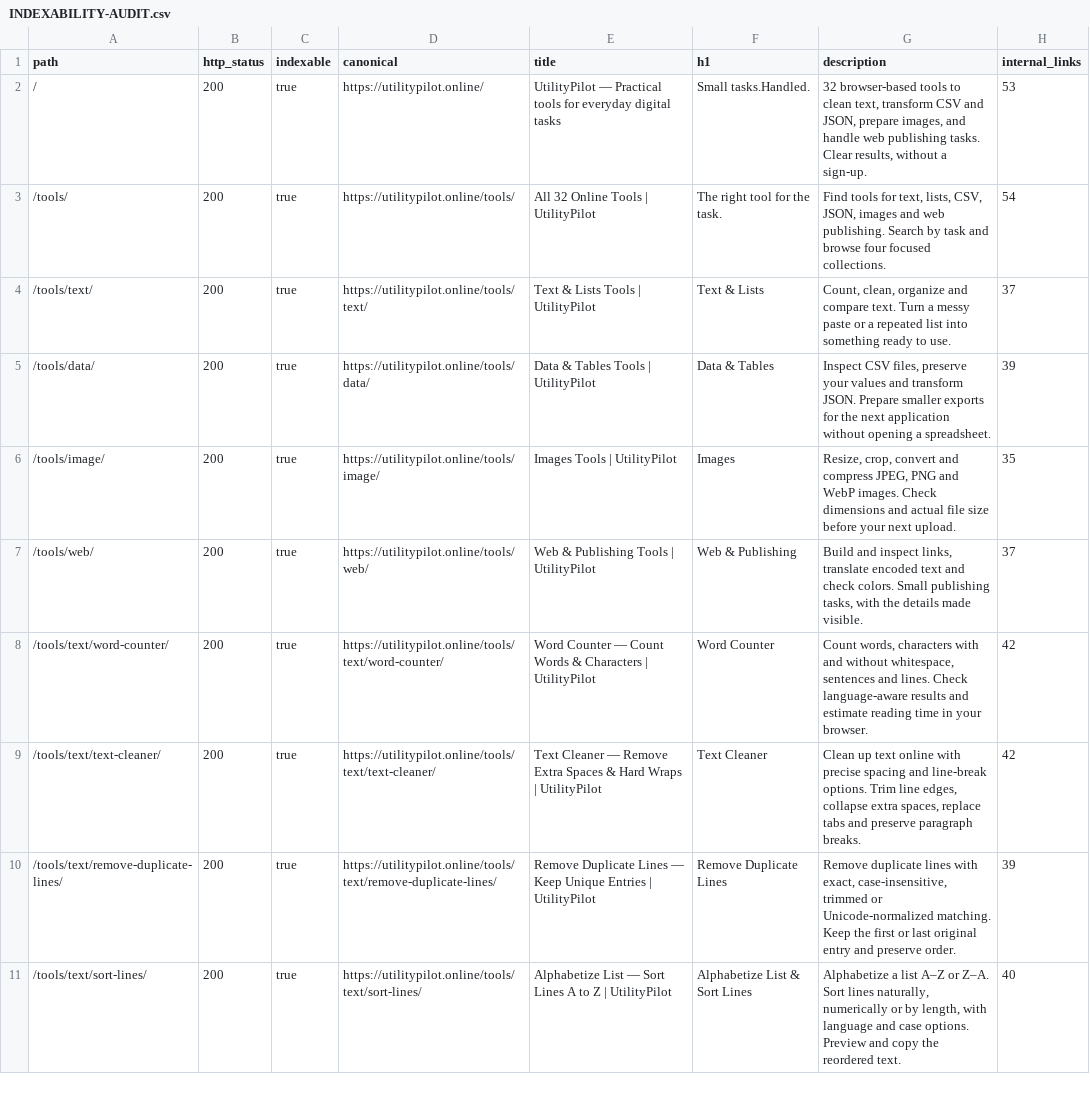
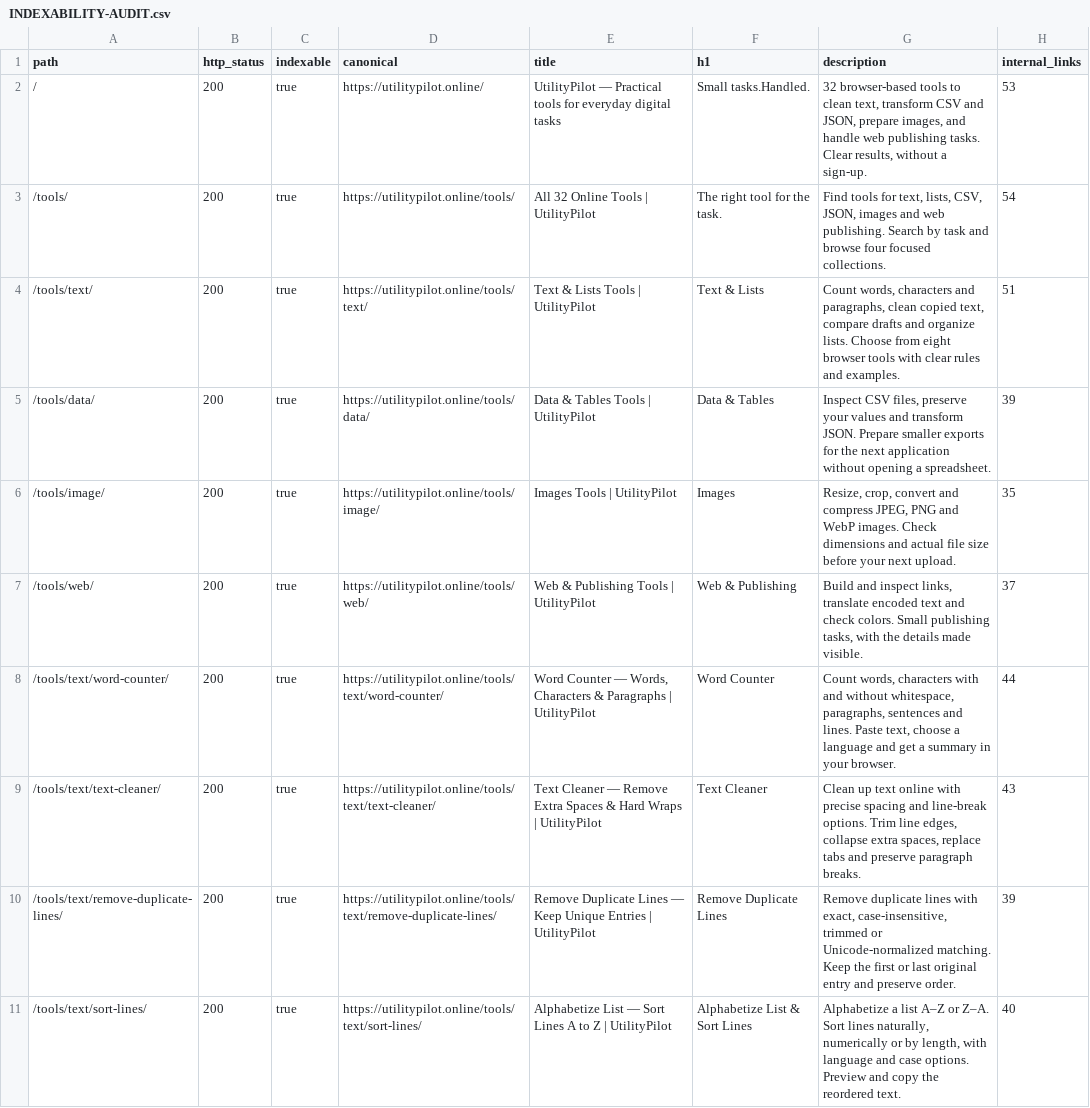
Before and after one commit to AshhadArif/utilitypilot.online, a CSV file: docs/INDEXABILITY-AUDIT.csv, drawn as a sheet; only a part is shown; the diff covers the shown part only.

Commit message:
Expand counter content from Ahrefs history and add paragraph counting

```diff
--- a/docs/INDEXABILITY-AUDIT.csv
+++ b/docs/INDEXABILITY-AUDIT.csv
@@ -3,3 +3,3 @@ path,http_status,indexable,canonical,title,h1,description,internal_links
 "/tools/","200","true","https://utilitypilot.online/tools/","All 32 Online Tools | UtilityPilot","The right tool for the task.","Find tools for text, lists, CSV, JSON, images and web publishing. Search by task and browse four focused collections.","54"
-"/tools/text/","200","true","https://utilitypilot.online/tools/text/","Text & Lists Tools | UtilityPilot","Text & Lists","Count, clean, organize and compare text. Turn a messy paste or a repeated list into something ready to use.","37"
+"/tools/text/","200","true","https://utilitypilot.online/tools/text/","Text & Lists Tools | UtilityPilot","Text & Lists","Count words, characters and paragraphs, clean copied text, compare drafts and organize lists. Choose from eight browser tools with clear rules and examples.","51"
 "/tools/data/","200","true","https://utilitypilot.online/tools/data/","Data & Tables Tools | UtilityPilot","Data & Tables","Inspect CSV files, preserve your values and transform JSON. Prepare smaller exports for the next application without opening a spreadsheet.","39"
@@ -7,4 +7,4 @@ path,http_status,indexable,canonical,title,h1,description,internal_links
 "/tools/web/","200","true","https://utilitypilot.online/tools/web/","Web & Publishing Tools | UtilityPilot","Web & Publishing","Build and inspect links, translate encoded text and check colors. Small publishing tasks, with the details made visible.","37"
-"/tools/text/word-counter/","200","true","https://utilitypilot.online/tools/text/word-counter/","Word Counter — Count Words & Characters | UtilityPilot","Word Counter","Count words, characters with and without whitespace, sentences and lines. Check language-aware results and estimate reading time in your browser.","42"
-"/tools/text/text-cleaner/","200","true","https://utilitypilot.online/tools/text/text-cleaner/","Text Cleaner — Remove Extra Spaces & Hard Wraps | UtilityPilot","Text Cleaner","Clean up text online with precise spacing and line-break options. Trim line edges, collapse extra spaces, replace tabs and preserve paragraph breaks.","42"
+"/tools/text/word-counter/","200","true","https://utilitypilot.online/tools/text/word-counter/","Word Counter — Words, Characters & Paragraphs | UtilityPilot","Word Counter","Count words, characters with and without whitespace, paragraphs, sentences and lines. Paste text, choose a language and get a summary in your browser.","44"
+"/tools/text/text-cleaner/","200","true","https://utilitypilot.online/tools/text/text-cleaner/","Text Cleaner — Remove Extra Spaces & Hard Wraps | UtilityPilot","Text Cleaner","Clean up text online with precise spacing and line-break options. Trim line edges, collapse extra spaces, replace tabs and preserve paragraph breaks.","43"
 "/tools/text/remove-duplicate-lines/","200","true","https://utilitypilot.online/tools/text/remove-duplicate-lines/","Remove Duplicate Lines — Keep Unique Entries | UtilityPilot","Remove Duplicate Lines","Remove duplicate lines with exact, case-insensitive, trimmed or Unicode-normalized matching. Keep the first or last original entry and preserve order.","39"
```
Also changed, not shown: 3 edited cells elsewhere in this file, 21 other files.
